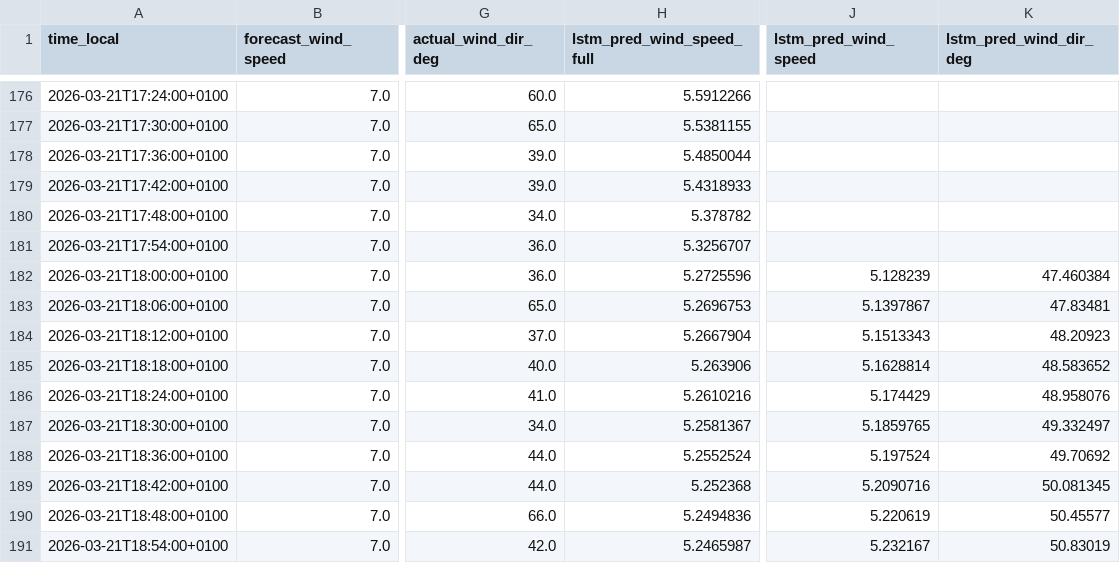
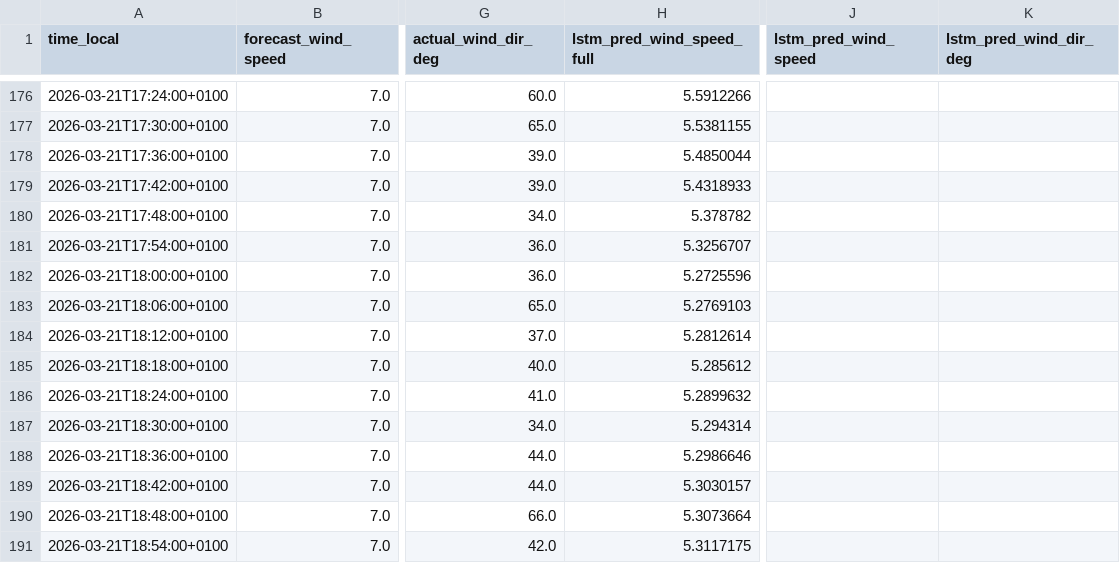
Before and after one commit to sandervancranenburgh/wind_dashboard, a CSV file: docs/current_day_predictions.csv, drawn as a sheet; only a part is shown, gaps mark what is left out; the diff covers the shown part only; the diff names each change by its address in the sheet, - before the commit and + after, or states it on an @@ line.

```diff
--- a/docs/current_day_predictions.csv
+++ b/docs/current_day_predictions.csv
-J182 (lstm_pred_wind_speed): 5.128239
+J182 (lstm_pred_wind_speed): (empty)
-K182 (lstm_pred_wind_dir_deg): 47.460384
+K182 (lstm_pred_wind_dir_deg): (empty)
-H183 (lstm_pred_wind_speed_full): 5.2696753
+H183 (lstm_pred_wind_speed_full): 5.2769103
-J183 (lstm_pred_wind_speed): 5.1397867
+J183 (lstm_pred_wind_speed): (empty)
-K183 (lstm_pred_wind_dir_deg): 47.83481
+K183 (lstm_pred_wind_dir_deg): (empty)
-H184 (lstm_pred_wind_speed_full): 5.2667904
+H184 (lstm_pred_wind_speed_full): 5.2812614
-J184 (lstm_pred_wind_speed): 5.1513343
+J184 (lstm_pred_wind_speed): (empty)
-K184 (lstm_pred_wind_dir_deg): 48.20923
+K184 (lstm_pred_wind_dir_deg): (empty)
-H185 (lstm_pred_wind_speed_full): 5.263906
+H185 (lstm_pred_wind_speed_full): 5.285612
-J185 (lstm_pred_wind_speed): 5.1628814
+J185 (lstm_pred_wind_speed): (empty)
-K185 (lstm_pred_wind_dir_deg): 48.583652
+K185 (lstm_pred_wind_dir_deg): (empty)
-H186 (lstm_pred_wind_speed_full): 5.2610216
+H186 (lstm_pred_wind_speed_full): 5.2899632
-J186 (lstm_pred_wind_speed): 5.174429
+J186 (lstm_pred_wind_speed): (empty)
-K186 (lstm_pred_wind_dir_deg): 48.958076
+K186 (lstm_pred_wind_dir_deg): (empty)
-H187 (lstm_pred_wind_speed_full): 5.2581367
+H187 (lstm_pred_wind_speed_full): 5.294314
-J187 (lstm_pred_wind_speed): 5.1859765
+J187 (lstm_pred_wind_speed): (empty)
-K187 (lstm_pred_wind_dir_deg): 49.332497
+K187 (lstm_pred_wind_dir_deg): (empty)
-H188 (lstm_pred_wind_speed_full): 5.2552524
+H188 (lstm_pred_wind_speed_full): 5.2986646
-J188 (lstm_pred_wind_speed): 5.197524
+J188 (lstm_pred_wind_speed): (empty)
-K188 (lstm_pred_wind_dir_deg): 49.70692
+K188 (lstm_pred_wind_dir_deg): (empty)
-H189 (lstm_pred_wind_speed_full): 5.252368
+H189 (lstm_pred_wind_speed_full): 5.3030157
-J189 (lstm_pred_wind_speed): 5.2090716
+J189 (lstm_pred_wind_speed): (empty)
-K189 (lstm_pred_wind_dir_deg): 50.081345
+K189 (lstm_pred_wind_dir_deg): (empty)
-H190 (lstm_pred_wind_speed_full): 5.2494836
+H190 (lstm_pred_wind_speed_full): 5.3073664
-J190 (lstm_pred_wind_speed): 5.220619
+J190 (lstm_pred_wind_speed): (empty)
-K190 (lstm_pred_wind_dir_deg): 50.45577
+K190 (lstm_pred_wind_dir_deg): (empty)
-H191 (lstm_pred_wind_speed_full): 5.2465987
+H191 (lstm_pred_wind_speed_full): 5.3117175
-J191 (lstm_pred_wind_speed): 5.232167
+J191 (lstm_pred_wind_speed): (empty)
-K191 (lstm_pred_wind_dir_deg): 50.83019
+K191 (lstm_pred_wind_dir_deg): (empty)
```
Also changed, not shown: 161 edited cells elsewhere in this file, 5 other files.
